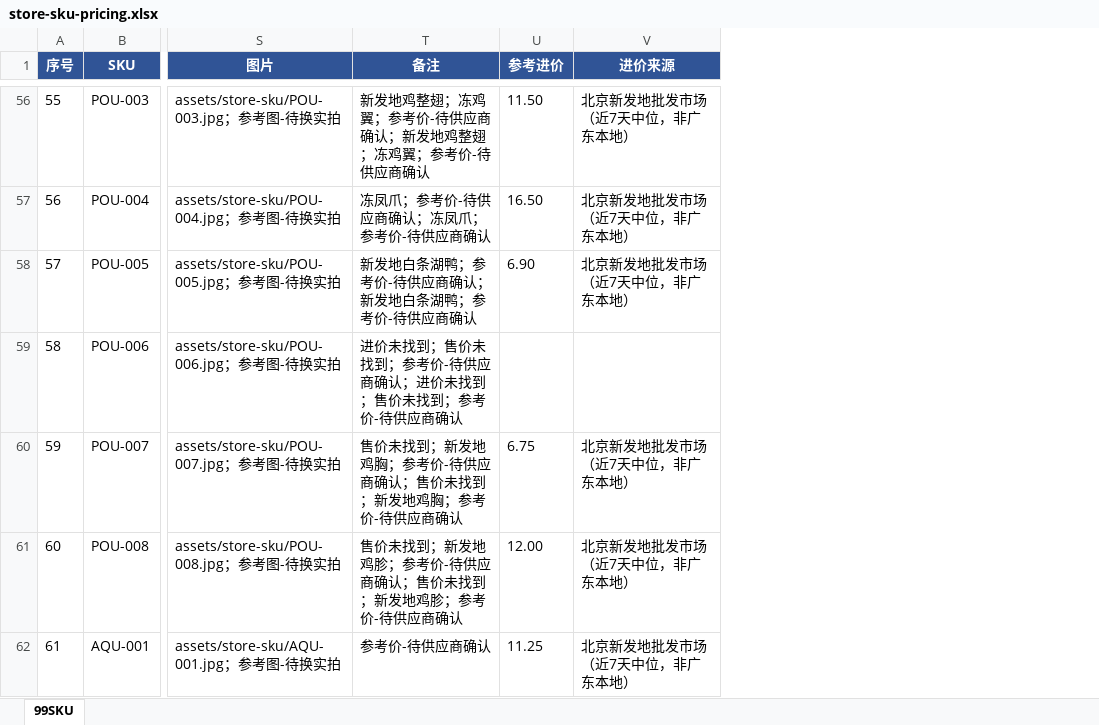
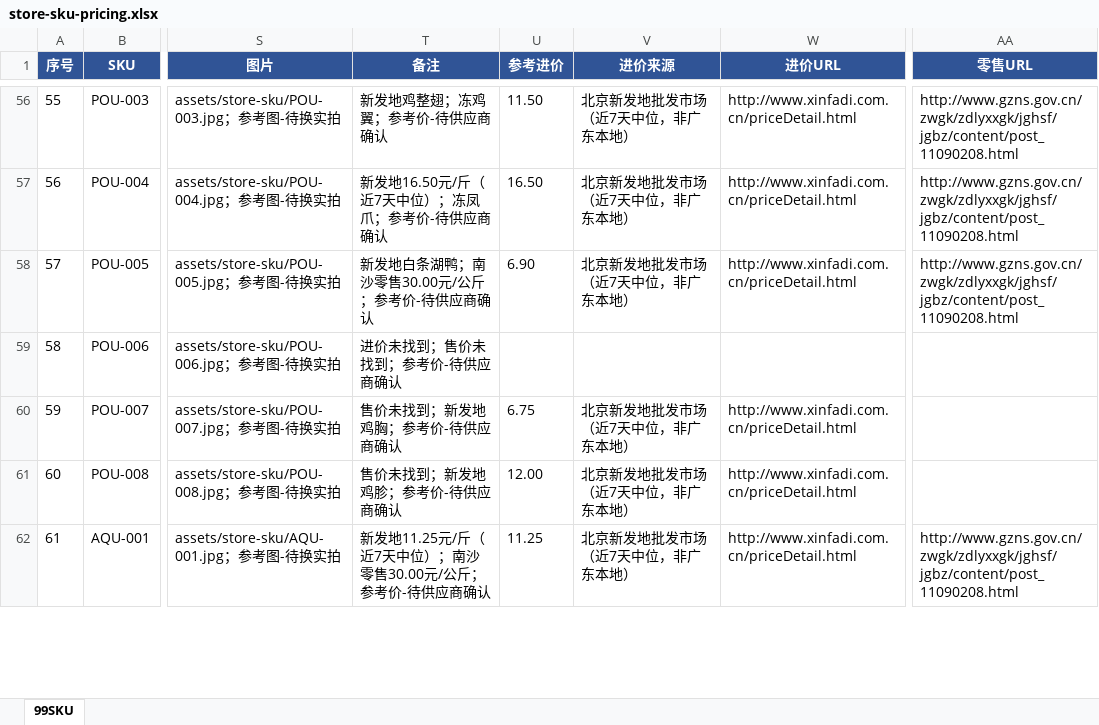
Before and after one commit to soffy88/hemall, an Excel workbook: store-sku-pricing.xlsx, sheet 99SKU, drawn as a sheet; only a part is shown, gaps mark what is left out; values as stored, in another font and other column widths than the file's, no borders; the diff covers the shown part only; the diff names each change by its address in the sheet, - before the commit and + after, or states it on an @@ line.

Commit message:
fix(store-sku): keep per-SKU source URLs and original price specs
- add 进价URL/零售URL columns and original unit price (元/公斤, 元/500g,
  or Suning spec) in 备注 so every reference price is traceable
- extend CSV test to require source name+URL+date whenever a price exists

```diff
--- a/store-sku-pricing.xlsx (sheet 99SKU)
+++ b/store-sku-pricing.xlsx (sheet 99SKU)
+column W (进价URL), rows 56-62: http://www.xinfadi.com.cn/priceDetail.html | http://www.xinfadi.com.cn/priceDetail.html | http://www.xinfadi.com.cn/priceDetail.html |  | http://www.xinfadi.com.cn/priceDetail.html | http://www.xinfadi.com.cn/priceDetail.html | http://www.xinfadi.com.cn/priceDetail.html
+column AA (零售URL), rows 56-62: http://www.gzns.gov.cn/zwgk/zdlyxxgk/jghsf/jgbz/content/post_11090208.html | http://www.gzns.gov.cn/zwgk/zdlyxxgk/jghsf/jgbz/content/post_11090208.html | http://www.gzns.gov.cn/zwgk/zdlyxxgk/jghsf/jgbz/content/post_11090208.html |  |  |  | http://www.gzns.gov.cn/zwgk/zdlyxxgk/jghsf/jgbz/content/post_11090208.html
-T56 (备注): 新发地鸡整翅；冻鸡翼；参考价-待供应商确认；新发地鸡整翅；冻鸡翼；参考价-待供应商确认
+T56 (备注): 新发地鸡整翅；冻鸡翼；参考价-待供应商确认
-T57 (备注): 冻凤爪；参考价-待供应商确认；冻凤爪；参考价-待供应商确认
+T57 (备注): 新发地16.50元/斤（近7天中位）；冻凤爪；参考价-待供应商确认
-T58 (备注): 新发地白条湖鸭；参考价-待供应商确认；新发地白条湖鸭；参考价-待供应商确认
+T58 (备注): 新发地白条湖鸭；南沙零售30.00元/公斤；参考价-待供应商确认
-T59 (备注): 进价未找到；售价未找到；参考价-待供应商确认；进价未找到；售价未找到；参考价-待供应商确认
+T59 (备注): 进价未找到；售价未找到；参考价-待供应商确认
-T60 (备注): 售价未找到；新发地鸡胸；参考价-待供应商确认；售价未找到；新发地鸡胸；参考价-待供应商确认
+T60 (备注): 售价未找到；新发地鸡胸；参考价-待供应商确认
-T61 (备注): 售价未找到；新发地鸡胗；参考价-待供应商确认；售价未找到；新发地鸡胗；参考价-待供应商确认
+T61 (备注): 售价未找到；新发地鸡胗；参考价-待供应商确认
-T62 (备注): 参考价-待供应商确认
+T62 (备注): 新发地11.25元/斤（近7天中位）；南沙零售30.00元/公斤；参考价-待供应商确认
```
Also changed, not shown: 93 edited cells and cell formats elsewhere in this sheet, 3 other files.
